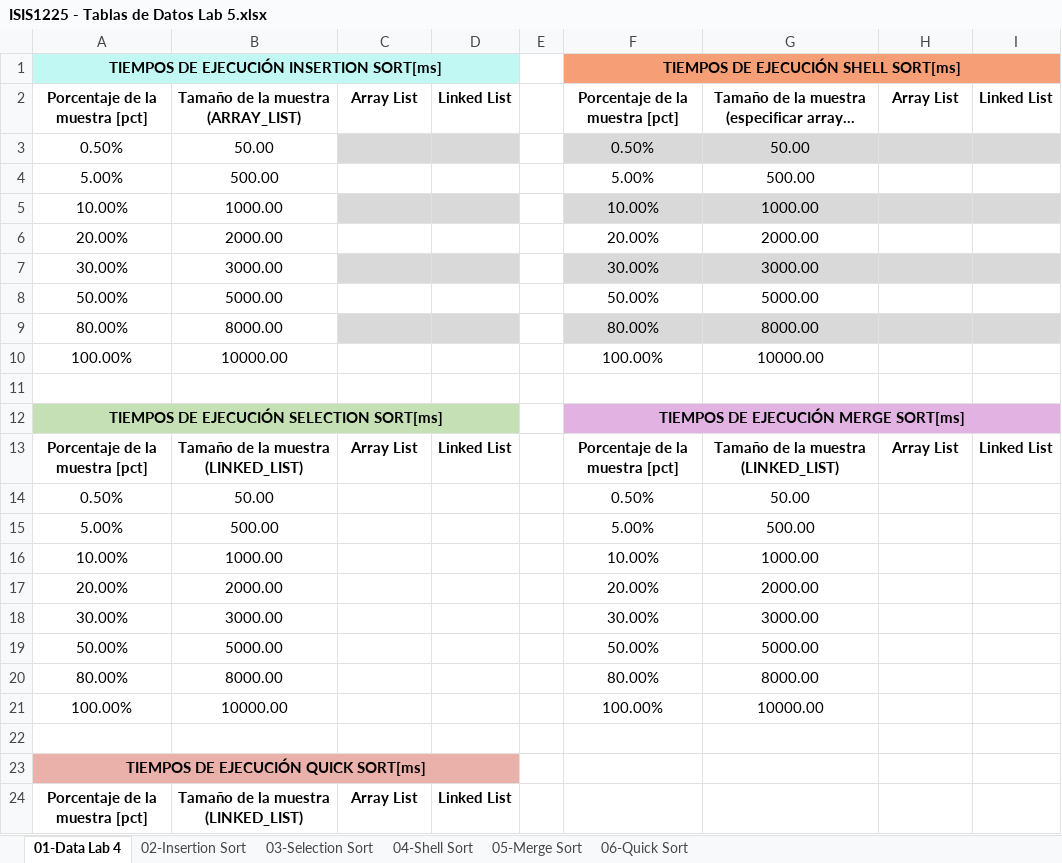
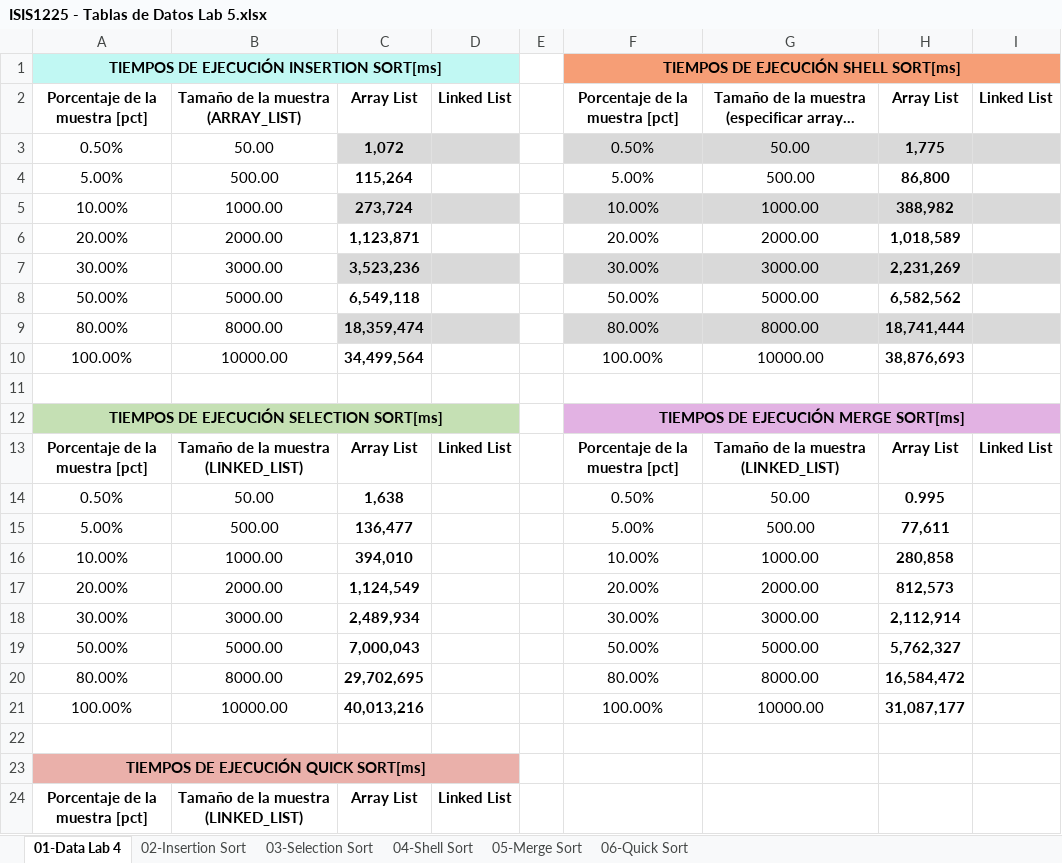
Before and after one commit to EDA-202510-SEC07-G03/Laboratorio5-G03, an Excel workbook: Docs/ISIS1225 - Tablas de Datos Lab 5.xlsx, sheet 01-Data Lab 4, drawn as a sheet; only a part is shown; long unchanged cells end in …; values as stored, in another font and other column widths than the file's, no borders; table styles not drawn; the diff covers the shown part only; the diff names each change by its address in the sheet, - before the commit and + after, or states it on an @@ line.

Commit message:
Llamada de funciones y array list excel

```diff
--- a/Docs/ISIS1225 - Tablas de Datos Lab 5.xlsx (sheet 01-Data Lab 4)
+++ b/Docs/ISIS1225 - Tablas de Datos Lab 5.xlsx (sheet 01-Data Lab 4)
-C3: (empty)
+C3: 1,072
-H3: (empty)
+H3: 1,775
-C4: (empty)
+C4: 115,264
-H4: (empty)
+H4: 86,800
-C5: (empty)
+C5: 273,724
-H5: (empty)
+H5: 388,982
-C6: (empty)
+C6: 1,123,871
-H6: (empty)
+H6: 1,018,589
-C7: (empty)
+C7: 3,523,236
-H7: (empty)
+H7: 2,231,269
-C8: (empty)
+C8: 6,549,118
-H8: (empty)
+H8: 6,582,562
-C9: (empty)
+C9: 18,359,474
-H9: (empty)
+H9: 18,741,444
-C10: (empty)
+C10: 34,499,564
-H10: (empty)
+H10: 38,876,693
-C14: (empty)
+C14: 1,638
-H14: (empty)
+H14: 0.995
-C15: (empty)
+C15: 136,477
-H15: (empty)
+H15: 77,611
-C16: (empty)
+C16: 394,010
-H16: (empty)
+H16: 280,858
-C17: (empty)
+C17: 1,124,549
-H17: (empty)
+H17: 812,573
-C18: (empty)
+C18: 2,489,934
-H18: (empty)
+H18: 2,112,914
-C19: (empty)
+C19: 7,000,043
-H19: (empty)
+H19: 5,762,327
-C20: (empty)
+C20: 29,702,695
-H20: (empty)
+H20: 16,584,472
-C21: (empty)
+C21: 40,013,216
-H21: (empty)
+H21: 31,087,177
```
Also changed, not shown: 8 edited cells elsewhere in this sheet, charts or pictures, 2 other files.
